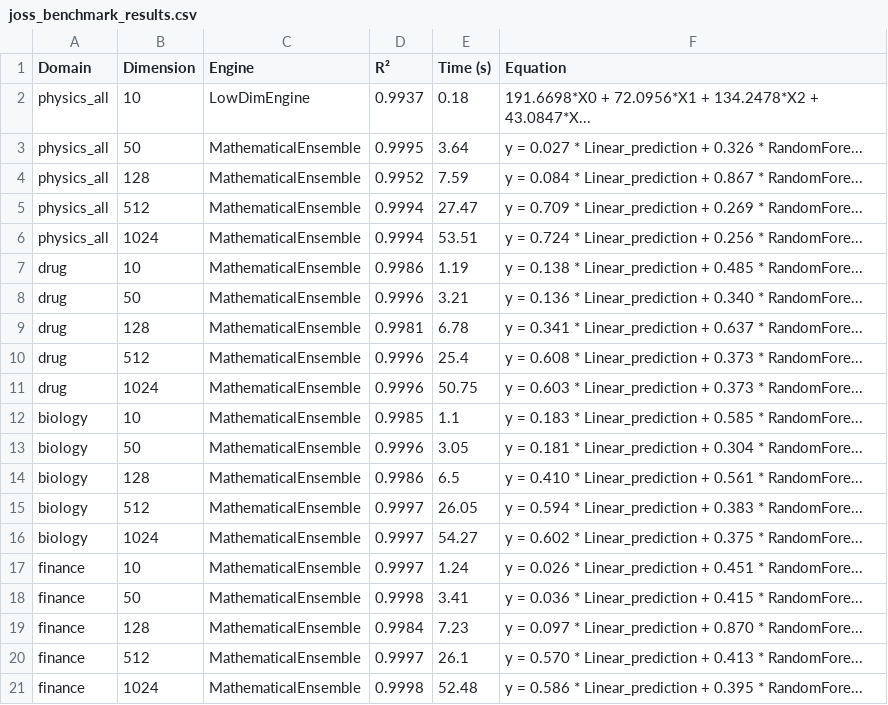
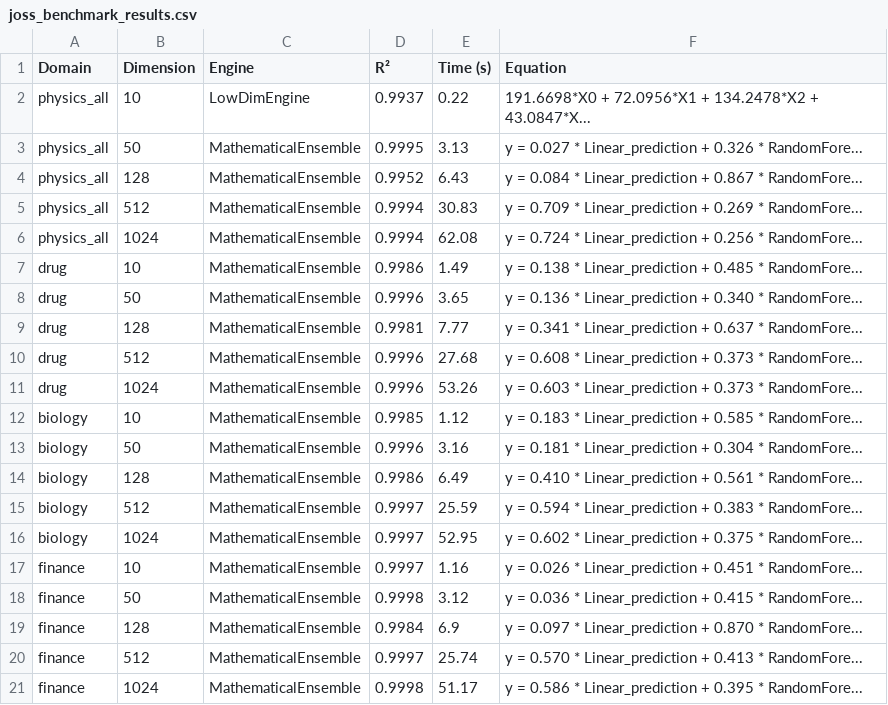
Before and after one commit to sadegh6811-tech/elen-t-platform, a CSV file: docs/joss_benchmark_results.csv, drawn as a sheet.

```diff
--- a/docs/joss_benchmark_results.csv
+++ b/docs/joss_benchmark_results.csv
@@ -1,21 +1,21 @@
 Domain,Dimension,Engine,R²,Time (s),Equation
-physics_all,10,LowDimEngine,0.9937,0.18,191.6698*X0 + 72.0956*X1 + 134.2478*X2 + 43.0847*X...
-physics_all,50,MathematicalEnsemble,0.9995,3.64,y = 0.027 * Linear_prediction + 0.326 * RandomFore...
-physics_all,128,MathematicalEnsemble,0.9952,7.59,y = 0.084 * Linear_prediction + 0.867 * RandomFore...
-physics_all,512,MathematicalEnsemble,0.9994,27.47,y = 0.709 * Linear_prediction + 0.269 * RandomFore...
-physics_all,1024,MathematicalEnsemble,0.9994,53.51,y = 0.724 * Linear_prediction + 0.256 * RandomFore...
-drug,10,MathematicalEnsemble,0.9986,1.19,y = 0.138 * Linear_prediction + 0.485 * RandomFore...
-drug,50,MathematicalEnsemble,0.9996,3.21,y = 0.136 * Linear_prediction + 0.340 * RandomFore...
-drug,128,MathematicalEnsemble,0.9981,6.78,y = 0.341 * Linear_prediction + 0.637 * RandomFore...
-drug,512,MathematicalEnsemble,0.9996,25.4,y = 0.608 * Linear_prediction + 0.373 * RandomFore...
-drug,1024,MathematicalEnsemble,0.9996,50.75,y = 0.603 * Linear_prediction + 0.373 * RandomFore...
-biology,10,MathematicalEnsemble,0.9985,1.1,y = 0.183 * Linear_prediction + 0.585 * RandomFore...
-biology,50,MathematicalEnsemble,0.9996,3.05,y = 0.181 * Linear_prediction + 0.304 * RandomFore...
-biology,128,MathematicalEnsemble,0.9986,6.5,y = 0.410 * Linear_prediction + 0.561 * RandomFore...
-biology,512,MathematicalEnsemble,0.9997,26.05,y = 0.594 * Linear_prediction + 0.383 * RandomFore...
-biology,1024,MathematicalEnsemble,0.9997,54.27,y = 0.602 * Linear_prediction + 0.375 * RandomFore...
-finance,10,MathematicalEnsemble,0.9997,1.24,y = 0.026 * Linear_prediction + 0.451 * RandomFore...
-finance,50,MathematicalEnsemble,0.9998,3.41,y = 0.036 * Linear_prediction + 0.415 * RandomFore...
-finance,128,MathematicalEnsemble,0.9984,7.23,y = 0.097 * Linear_prediction + 0.870 * RandomFore...
-finance,512,MathematicalEnsemble,0.9997,26.1,y = 0.570 * Linear_prediction + 0.413 * RandomFore...
-finance,1024,MathematicalEnsemble,0.9998,52.48,y = 0.586 * Linear_prediction + 0.395 * RandomFore...
+physics_all,10,LowDimEngine,0.9937,0.22,191.6698*X0 + 72.0956*X1 + 134.2478*X2 + 43.0847*X...
+physics_all,50,MathematicalEnsemble,0.9995,3.13,y = 0.027 * Linear_prediction + 0.326 * RandomFore...
+physics_all,128,MathematicalEnsemble,0.9952,6.43,y = 0.084 * Linear_prediction + 0.867 * RandomFore...
+physics_all,512,MathematicalEnsemble,0.9994,30.83,y = 0.709 * Linear_prediction + 0.269 * RandomFore...
+physics_all,1024,MathematicalEnsemble,0.9994,62.08,y = 0.724 * Linear_prediction + 0.256 * RandomFore...
+drug,10,MathematicalEnsemble,0.9986,1.49,y = 0.138 * Linear_prediction + 0.485 * RandomFore...
+drug,50,MathematicalEnsemble,0.9996,3.65,y = 0.136 * Linear_prediction + 0.340 * RandomFore...
+drug,128,MathematicalEnsemble,0.9981,7.77,y = 0.341 * Linear_prediction + 0.637 * RandomFore...
+drug,512,MathematicalEnsemble,0.9996,27.68,y = 0.608 * Linear_prediction + 0.373 * RandomFore...
+drug,1024,MathematicalEnsemble,0.9996,53.26,y = 0.603 * Linear_prediction + 0.373 * RandomFore...
+biology,10,MathematicalEnsemble,0.9985,1.12,y = 0.183 * Linear_prediction + 0.585 * RandomFore...
+biology,50,MathematicalEnsemble,0.9996,3.16,y = 0.181 * Linear_prediction + 0.304 * RandomFore...
+biology,128,MathematicalEnsemble,0.9986,6.49,y = 0.410 * Linear_prediction + 0.561 * RandomFore...
+biology,512,MathematicalEnsemble,0.9997,25.59,y = 0.594 * Linear_prediction + 0.383 * RandomFore...
+biology,1024,MathematicalEnsemble,0.9997,52.95,y = 0.602 * Linear_prediction + 0.375 * RandomFore...
+finance,10,MathematicalEnsemble,0.9997,1.16,y = 0.026 * Linear_prediction + 0.451 * RandomFore...
+finance,50,MathematicalEnsemble,0.9998,3.12,y = 0.036 * Linear_prediction + 0.415 * RandomFore...
+finance,128,MathematicalEnsemble,0.9984,6.9,y = 0.097 * Linear_prediction + 0.870 * RandomFore...
+finance,512,MathematicalEnsemble,0.9997,25.74,y = 0.570 * Linear_prediction + 0.413 * RandomFore...
+finance,1024,MathematicalEnsemble,0.9998,51.17,y = 0.586 * Linear_prediction + 0.395 * RandomFore...
```
Also changed, not shown: 3 other files.
